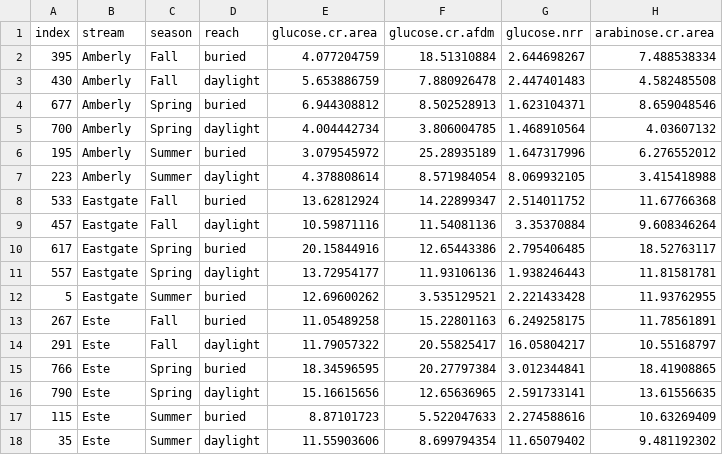
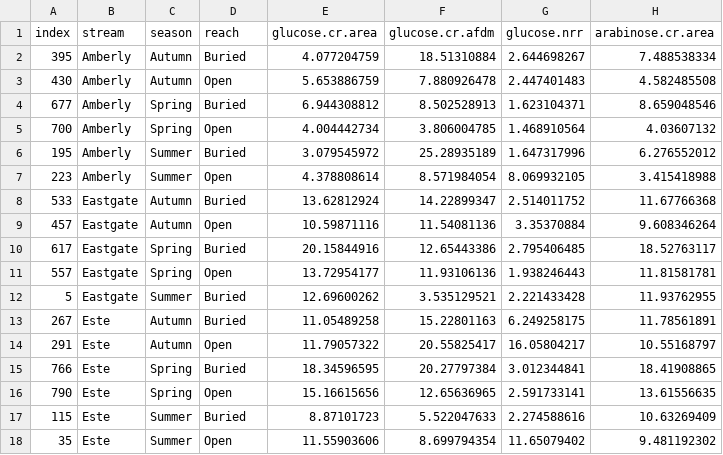
Before and after one commit to clayarango/Cincy-Carbon-Limitation, a CSV file: cincy.reach.csv, drawn as a sheet; only a part is shown; the diff names each change by its address in the sheet, - before the commit and + after, or states it on an @@ line.

```diff
--- a/cincy.reach.csv
+++ b/cincy.reach.csv
-C2:C3 (season): Fall
+C2:C3 (season): Autumn
-D2 (reach): buried
+D2 (reach): Buried
-D3 (reach): daylight
+D3 (reach): Open
-D4 (reach): buried
+D4 (reach): Buried
-D5 (reach): daylight
+D5 (reach): Open
-D6 (reach): buried
+D6 (reach): Buried
-D7 (reach): daylight
+D7 (reach): Open
-C8:C9 (season): Fall
+C8:C9 (season): Autumn
-D8 (reach): buried
+D8 (reach): Buried
-D9 (reach): daylight
+D9 (reach): Open
-D10 (reach): buried
+D10 (reach): Buried
-D11 (reach): daylight
+D11 (reach): Open
-D12:D13 (reach): buried
+D12:D13 (reach): Buried
-C13:C14 (season): Fall
+C13:C14 (season): Autumn
-D14 (reach): daylight
+D14 (reach): Open
-D15 (reach): buried
+D15 (reach): Buried
-D16 (reach): daylight
+D16 (reach): Open
-D17 (reach): buried
+D17 (reach): Buried
-D18 (reach): daylight
+D18 (reach): Open
```
Also changed, not shown: cincy.nds.csv, 15 other files.
